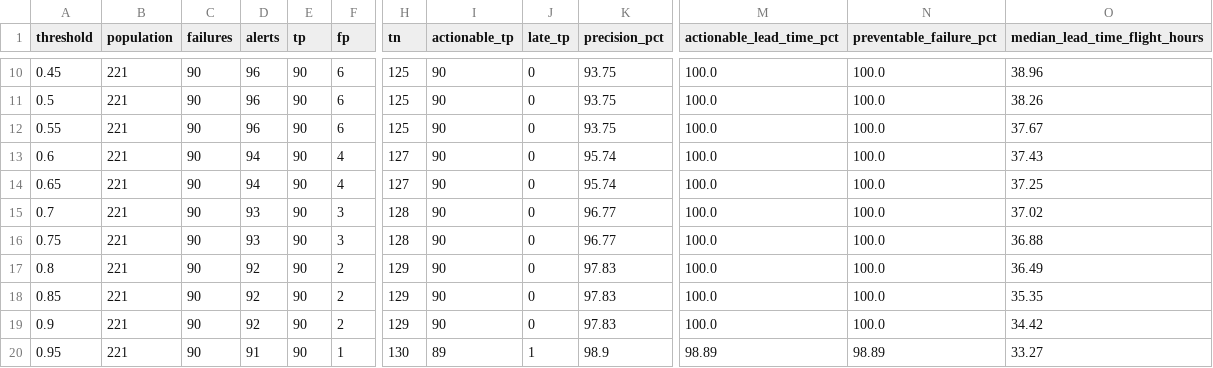
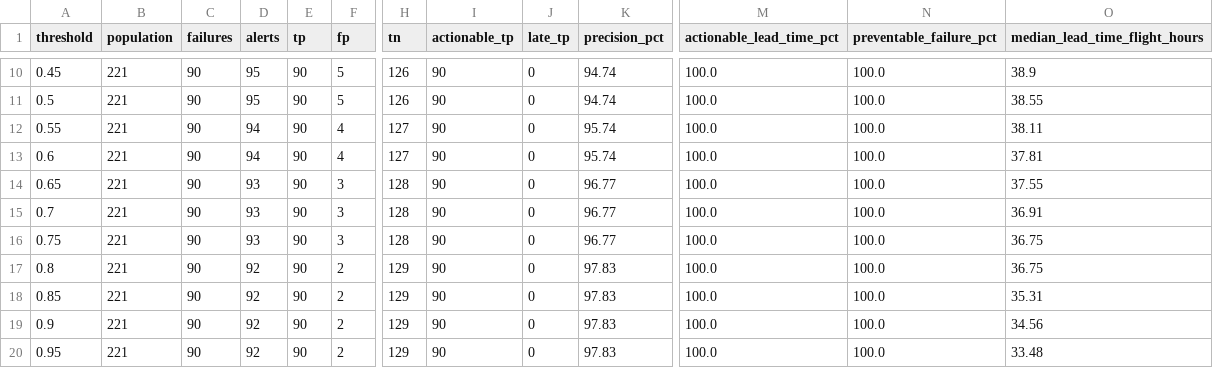
Before and after one commit to inoufalhumaidi/analytics-portfolio, a CSV file: project-5-meridian-uav/python/outputs/model_sweep_both.csv, drawn as a sheet; only a part is shown, gaps mark what is left out; the diff covers the shown part only; the diff names each change by its address in the sheet, - before the commit and + after, or states it on an @@ line.

```diff
--- a/project-5-meridian-uav/python/outputs/model_sweep_both.csv
+++ b/project-5-meridian-uav/python/outputs/model_sweep_both.csv
-D10:D11 (alerts): 96
+D10:D11 (alerts): 95
-F10:F11 (fp): 6
+F10:F11 (fp): 5
-H10:H11 (tn): 125
+H10:H11 (tn): 126
-K10:K11 (precision_pct): 93.75
+K10:K11 (precision_pct): 94.74
-O10 (median_lead_time_flight_hours): 38.96
+O10 (median_lead_time_flight_hours): 38.9
-O11 (median_lead_time_flight_hours): 38.26
+O11 (median_lead_time_flight_hours): 38.55
-D12 (alerts): 96
+D12 (alerts): 94
-F12 (fp): 6
+F12 (fp): 4
-H12 (tn): 125
+H12 (tn): 127
-K12 (precision_pct): 93.75
+K12 (precision_pct): 95.74
-O12 (median_lead_time_flight_hours): 37.67
+O12 (median_lead_time_flight_hours): 38.11
-O13 (median_lead_time_flight_hours): 37.43
+O13 (median_lead_time_flight_hours): 37.81
-D14 (alerts): 94
+D14 (alerts): 93
-F14 (fp): 4
+F14 (fp): 3
-H14 (tn): 127
+H14 (tn): 128
-K14 (precision_pct): 95.74
+K14 (precision_pct): 96.77
-O14 (median_lead_time_flight_hours): 37.25
+O14 (median_lead_time_flight_hours): 37.55
-O15 (median_lead_time_flight_hours): 37.02
+O15 (median_lead_time_flight_hours): 36.91
-O16 (median_lead_time_flight_hours): 36.88
+O16 (median_lead_time_flight_hours): 36.75
-O17 (median_lead_time_flight_hours): 36.49
+O17 (median_lead_time_flight_hours): 36.75
-O18 (median_lead_time_flight_hours): 35.35
+O18 (median_lead_time_flight_hours): 35.31
-O19 (median_lead_time_flight_hours): 34.42
+O19 (median_lead_time_flight_hours): 34.56
-D20 (alerts): 91
+D20 (alerts): 92
-F20 (fp): 1
+F20 (fp): 2
-H20 (tn): 130
+H20 (tn): 129
-I20 (actionable_tp): 89
+I20 (actionable_tp): 90
-J20 (late_tp): 1
+J20 (late_tp): 0
-K20 (precision_pct): 98.9
+K20 (precision_pct): 97.83
-M20 (actionable_lead_time_pct): 98.89
+M20 (actionable_lead_time_pct): 100.0
-N20 (preventable_failure_pct): 98.89
+N20 (preventable_failure_pct): 100.0
-O20 (median_lead_time_flight_hours): 33.27
+O20 (median_lead_time_flight_hours): 33.48
```
Also changed, not shown: 28 edited cells elsewhere in this file, project-5-meridian-uav/python/outputs/model_sweep_exposure.csv, project-5-meridian-uav/python/outputs/model_sweep_telemetry.csv, 13 other files.
